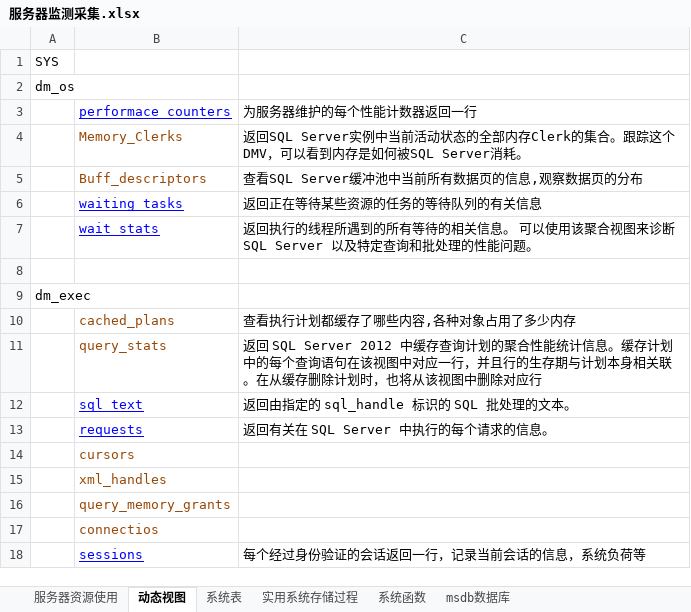
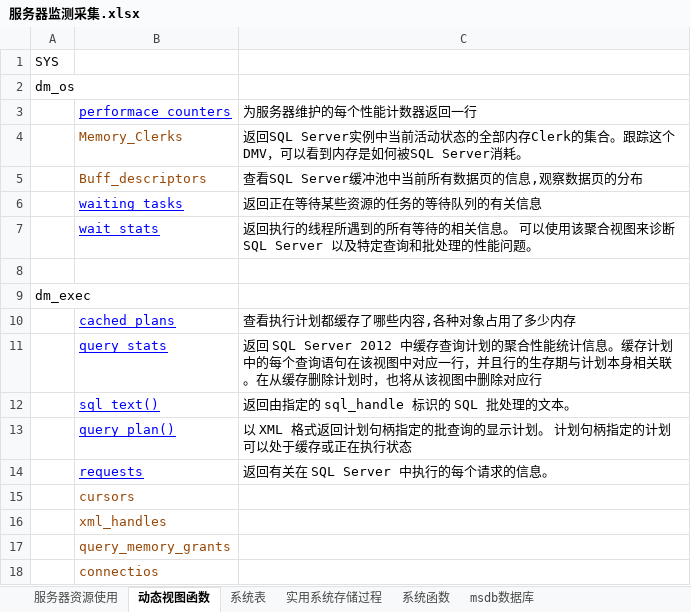
Before and after one commit to lwqhp/sqlServer, an Excel workbook: Jiean/性能-监测/服务器监测采集.xlsx, sheet 动态视图函数, drawn as a sheet; only a part is shown; the shorter side is filled out with more unchanged rows; values as stored, in another font and other column widths than the file's, no borders; the diff names each change by its address in the sheet, - before the commit and + after, or states it on an @@ line.

```diff
--- a/Jiean/性能-监测/服务器监测采集.xlsx (sheet 动态视图函数)
+++ b/Jiean/性能-监测/服务器监测采集.xlsx (sheet 动态视图函数)
-sheet tab: 动态视图
+sheet tab: 动态视图函数
@@ B10:B11 underline: off → on, text colour: #984807 → #0000FF @@
-B12 (performace_counters): sql_text
+B12 (performace_counters): sql_text()
+row 13:  | query_plan() | 以 XML 格式返回计划句柄指定的批查询的显示计划。 计划句柄指定的计划可以处于缓存或正在执行状态
```
Also changed, not shown: sheet 服务器资源使用, 4 other files.
